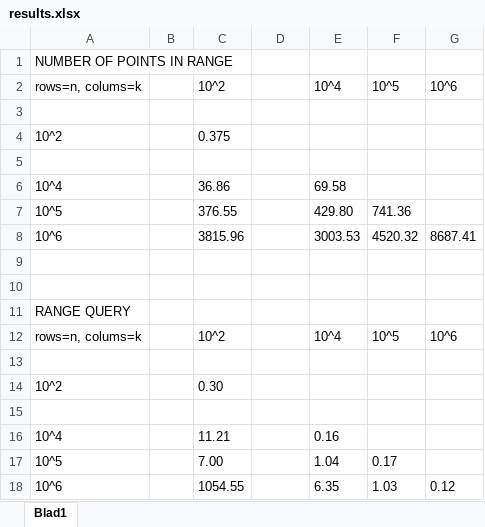
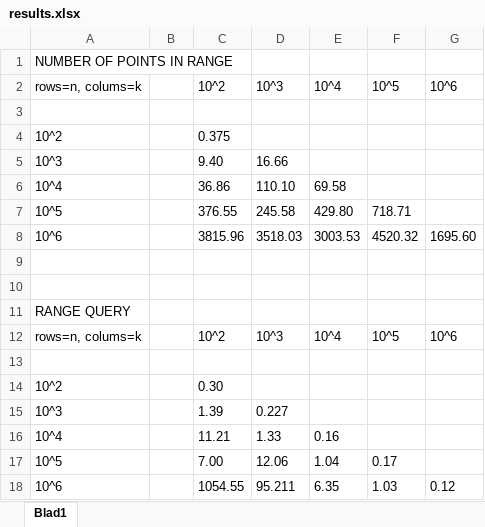
Before and after one commit to adsamaz/Geometriska-Algoritmer, an Excel workbook: Lab3/results.xlsx, sheet Blad1, drawn as a sheet; values as stored, in another font and other column widths than the file's, no borders; the diff names each change by its address in the sheet, - before the commit and + after, or states it on an @@ line.

```diff
--- a/Lab3/results.xlsx (sheet Blad1)
+++ b/Lab3/results.xlsx (sheet Blad1)
-D2: (empty)
+D2: 10^3
-row 5: (empty)
+row 5: 10^3 |  | 9.40 | 16.66
-D6 (10^3): (empty)
+D6 (10^3): 110.10
-D7 (10^3): (empty)
+D7 (10^3): 245.58
-F7 (10^5): 741.36
+F7 (10^5): 718.71
-D8 (10^3): (empty)
+D8 (10^3): 3518.03
-G8 (10^6): 8687.41
+G8 (10^6): 1695.60
-D12 (10^3): (empty)
+D12 (10^3): 10^3
-row 15: (empty)
+row 15: 10^3 |  | 1.39 | 0.227
-D16 (10^3): (empty)
+D16 (10^3): 1.33
-D17 (10^3): (empty)
+D17 (10^3): 12.06
-D18 (10^3): (empty)
+D18 (10^3): 95.211
```
Also changed, not shown: 1 other file.
